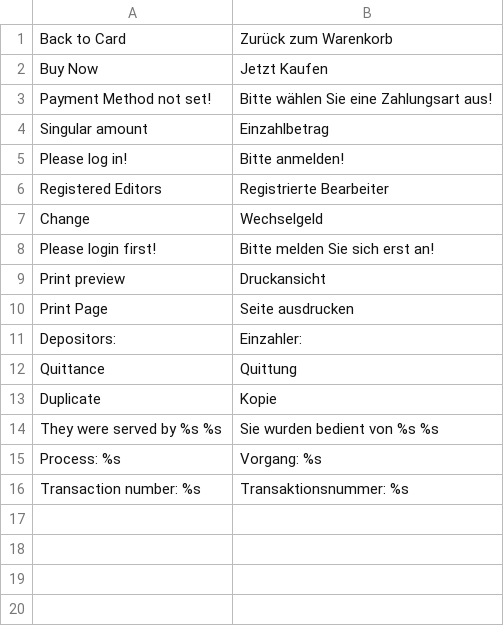
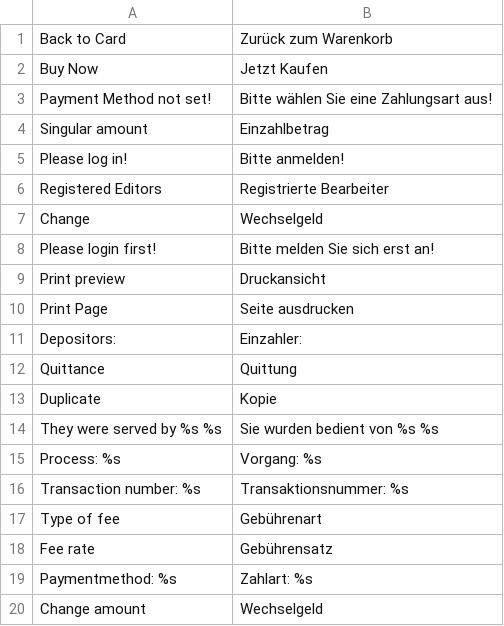
Before and after one commit to b3-it/magento-lts, a CSV file: app/locale/de_DE/Gka_Checkout.csv, drawn as a sheet.

Commit message:
*Alle :: Template : Zeile in den Totals beim Checkout mit Klasse versehen *Gka :: Design : Produktbilder ausgeblendet; Zeilen-Anzeige komprimiert *Gka :: Checkout : JS-Funktion repariert; Totals komplettiert; Zahlart angezeigt; Printausgabe korrigiert; Übersetzungen

```diff
--- a/app/locale/de_DE/Gka_Checkout.csv
+++ b/app/locale/de_DE/Gka_Checkout.csv
@@ -16 +16,5 @@
 "Transaction number: %s","Transaktionsnummer: %s"
+"Type of fee","Gebührenart"
+"Fee rate","Gebührensatz"
+"Paymentmethod: %s","Zahlart: %s"
+"Change amount","Wechselgeld"
```
Also changed, not shown: app/locale/de_DE/Gka_Barkasse.csv, 15 other files.
